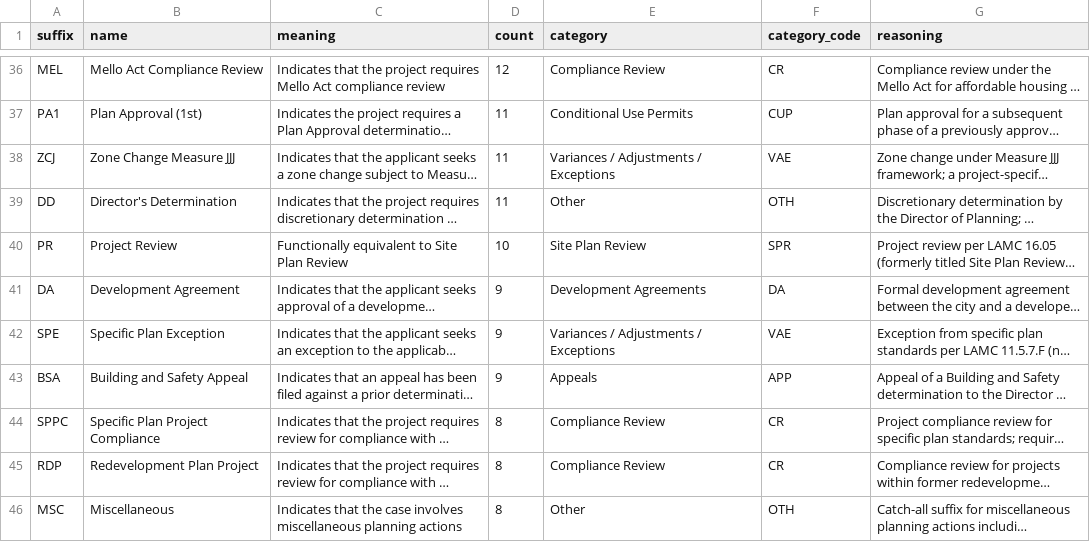
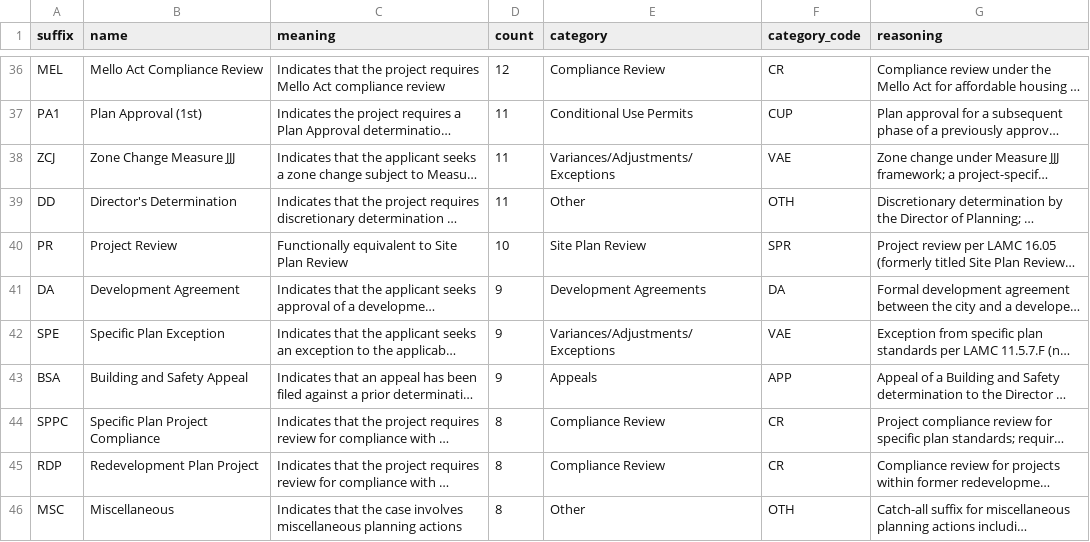
Before and after one commit to ed-kung/lacpc, a CSV file: intermediate_data/cpc/suffix_groups.csv, drawn as a sheet; only a part is shown, gaps mark what is left out; long unchanged cells end in …; the diff covers the shown part only; the diff names each change by its address in the sheet, - before the commit and + after, or states it on an @@ line.

Commit message:
update tables

```diff
--- a/intermediate_data/cpc/suffix_groups.csv
+++ b/intermediate_data/cpc/suffix_groups.csv
-E38 (category): Variances / Adjustments / Exceptions
+E38 (category): Variances/Adjustments/Exceptions
-E42 (category): Variances / Adjustments / Exceptions
+E42 (category): Variances/Adjustments/Exceptions
```
Also changed, not shown: 12 edited cells elsewhere in this file, 7 other files.
